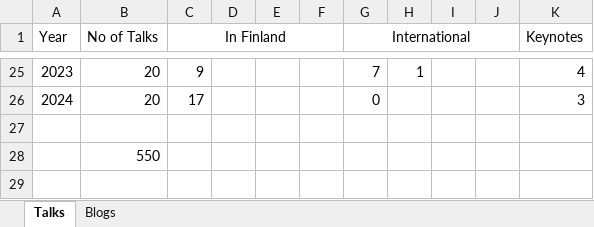
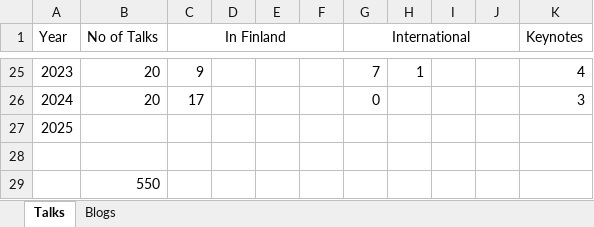
Before and after one commit to maaretp/maaretp-site, an Excel workbook: past_talks/TalksSinceIStarted.xlsx, sheet Talks, drawn as a sheet; only a part is shown, gaps mark what is left out; values as stored, in another font and other column widths than the file's, no borders; charts and pictures not drawn; the diff names each change by its address in the sheet, - before the commit and + after, or states it on an @@ line.

```diff
--- a/past_talks/TalksSinceIStarted.xlsx (sheet Talks)
+++ b/past_talks/TalksSinceIStarted.xlsx (sheet Talks)
@@ column A (Year) renumbered in row 27 @@
+row 28: (empty)
```
Also changed, not shown: charts or pictures, 3 other files.
